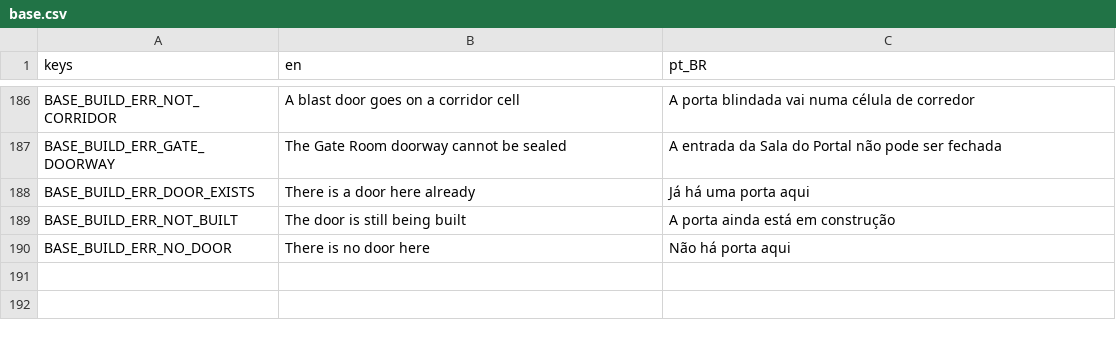
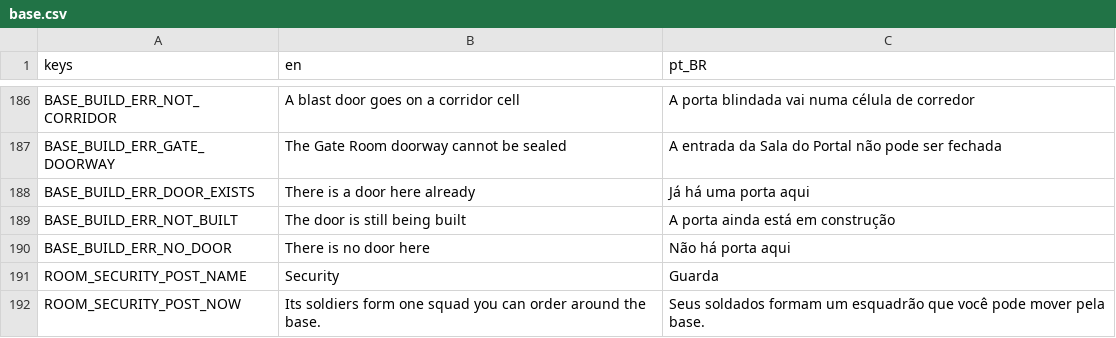
Before and after one commit to lmarcarini/StarPortal, a CSV file: localization/base.csv, drawn as a sheet; only a part is shown, gaps mark what is left out.

```diff
--- a/localization/base.csv
+++ b/localization/base.csv
@@ -190 +190,3 @@ BASE_BUILD_ERR_NOT_BUILT,The door is still being built,A porta ainda está em co
 BASE_BUILD_ERR_NO_DOOR,There is no door here,Não há porta aqui
+ROOM_SECURITY_POST_NAME,Security,Guarda
+ROOM_SECURITY_POST_NOW,Its soldiers form one squad you can order around the base.,Seus soldados formam um esquadrão que você pode mover pela base.
```
Also changed, not shown: 21 other files.
